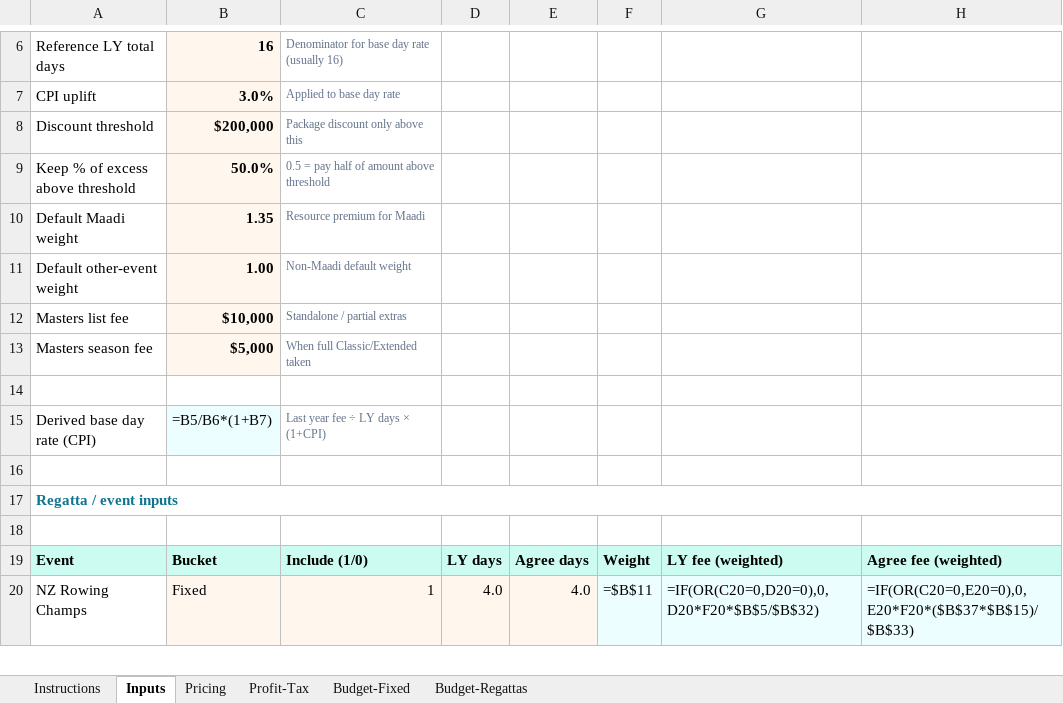
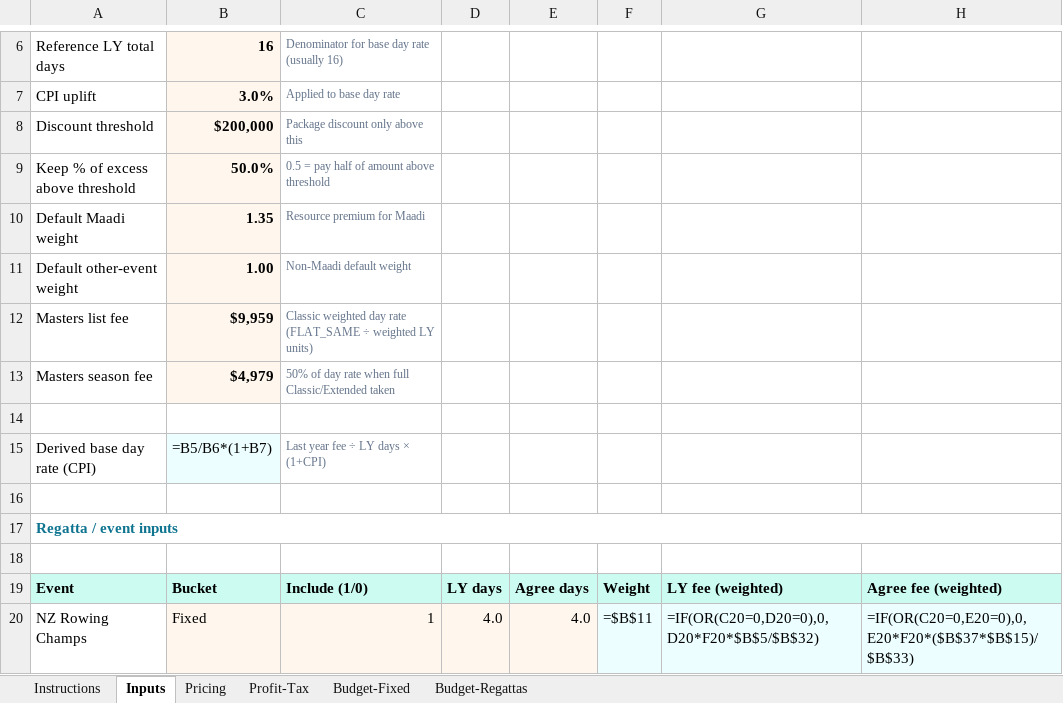
Before and after one commit to JohnSt-AHD/AHD_LiveStream, an Excel workbook: docs/proposals/rnz-livestream/RNZ-Livestream-Season-Pricing-Model.xlsx, sheet Inputs, drawn as a sheet; only a part is shown, gaps mark what is left out; values as stored, in another font and other column widths than the file's, no borders; formulas without a stored value are shown as written; the diff names each change by its address in the sheet, - before the commit and + after, or states it on an @@ line.

```diff
--- a/docs/proposals/rnz-livestream/RNZ-Livestream-Season-Pricing-Model.xlsx (sheet Inputs)
+++ b/docs/proposals/rnz-livestream/RNZ-Livestream-Season-Pricing-Model.xlsx (sheet Inputs)
-B12: $10,000
+B12: $9,959
-C12: Standalone / partial extras
+C12: Classic weighted day rate (FLAT_SAME ÷ weighted LY units)
-B13: $5,000
+B13: $4,979
-C13: When full Classic/Extended taken
+C13: 50% of day rate when full Classic/Extended taken
```
Also changed, not shown: 5 other files.
